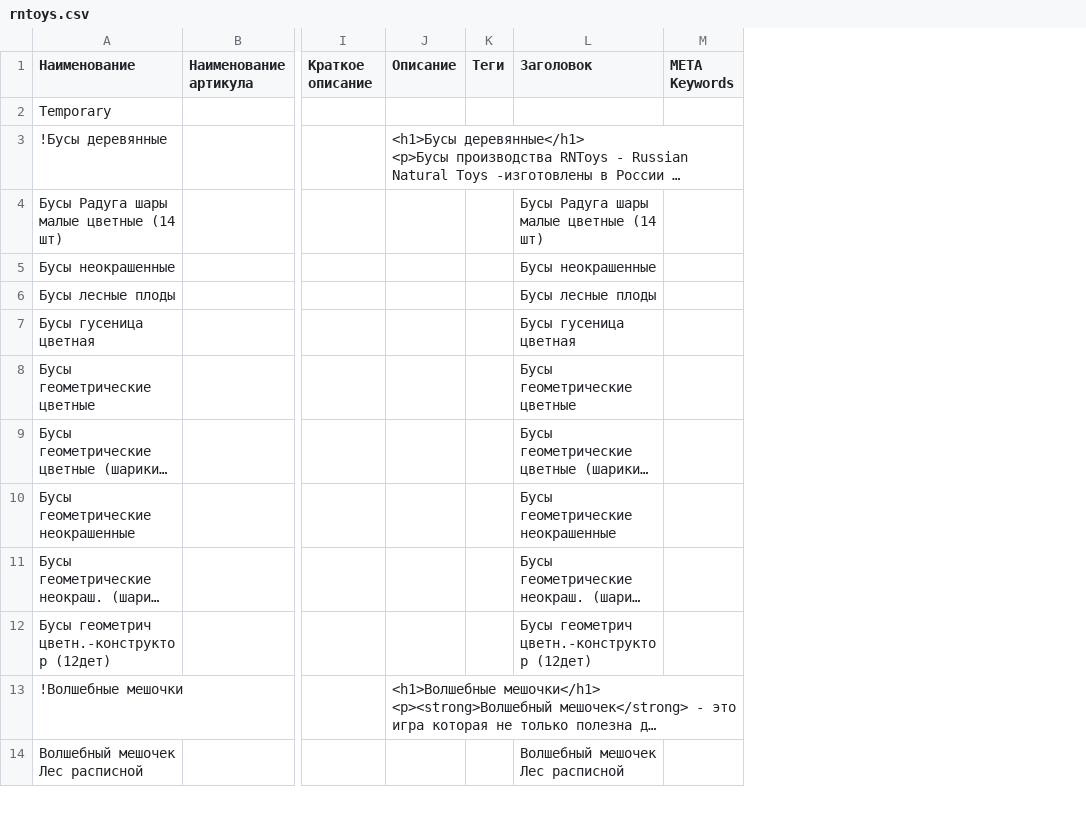
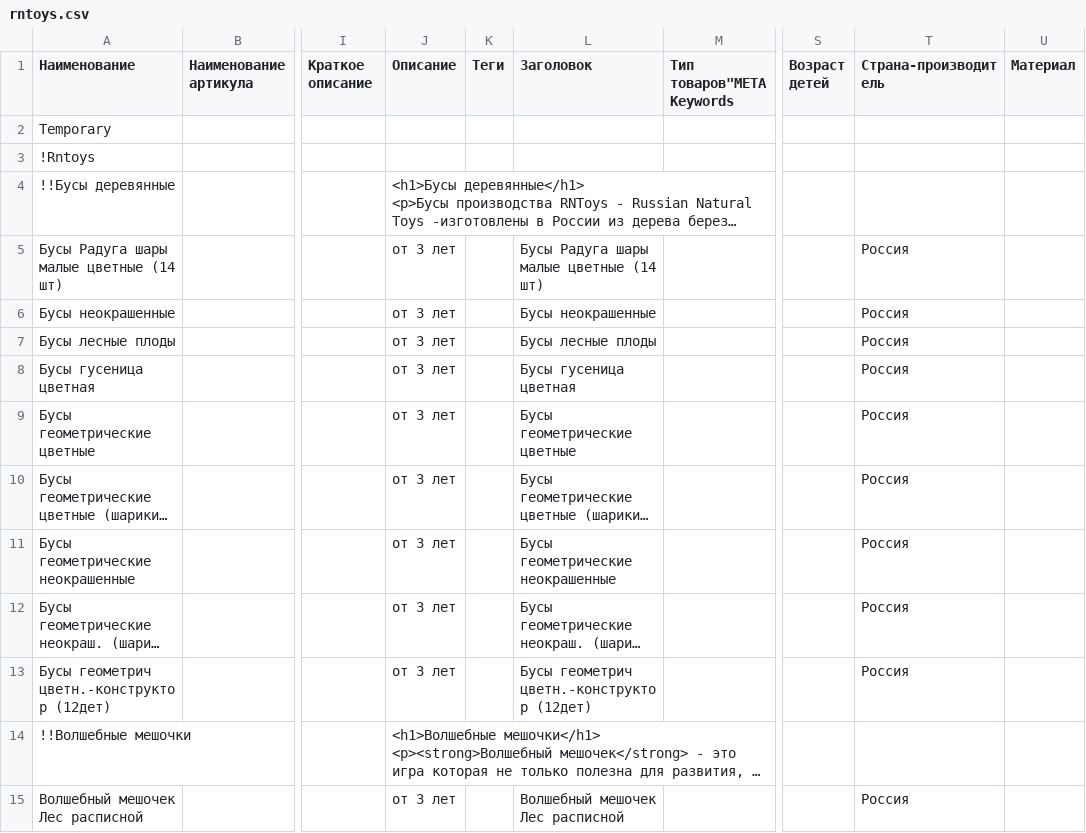
Before and after one commit to FeastInc/ShopParser, a CSV file: CSV/rntoys.csv, drawn as a sheet; only a part is shown, gaps mark what is left out; long unchanged cells end in …; removed rows and columns are numbered as before the commit, all else as after; rows hold the shown columns only; the diff covers the shown part only; the diff names each change by its address in the sheet, - before the commit and + after, or states it on an @@ line.

```diff
--- a/CSV/rntoys.csv
+++ b/CSV/rntoys.csv
-column M (META Keywords), empty
+column M (Тип товаров"META Keywords), empty
+column S (Возраст детей), empty
+column T (Страна-производитель), rows 5-15: Россия | Россия | Россия | Россия | Россия | Россия | Россия | Россия | Россия |  | Россия
+column U (Материал), empty
+row 3: !Rntoys
-A4 (Наименование): !Бусы деревянные
+A4 (Наименование): !!Бусы деревянные
-J5:J13 (Описание): (empty)
+J5:J13 (Описание): от 3 лет
-A14 (Наименование): !Волшебные мешочки
+A14 (Наименование): !!Волшебные мешочки
-J15 (Описание): (empty)
+J15 (Описание): от 3 лет
```
Also changed, not shown: 159 edited cells elsewhere in this file, CSV/dynaTone.csv, CSV/geoCont.csv, 26 other files.
